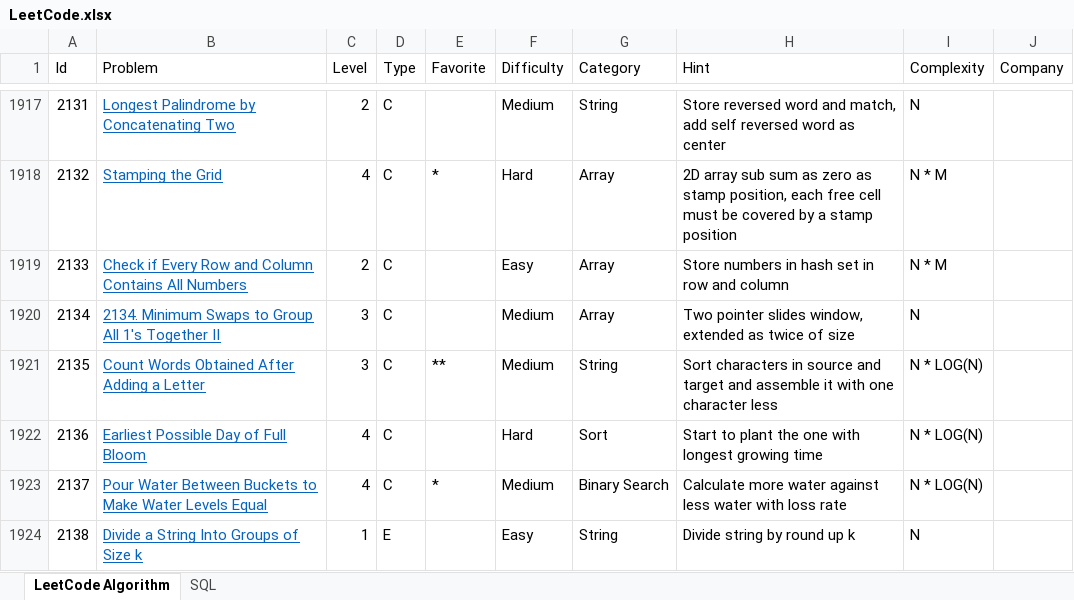
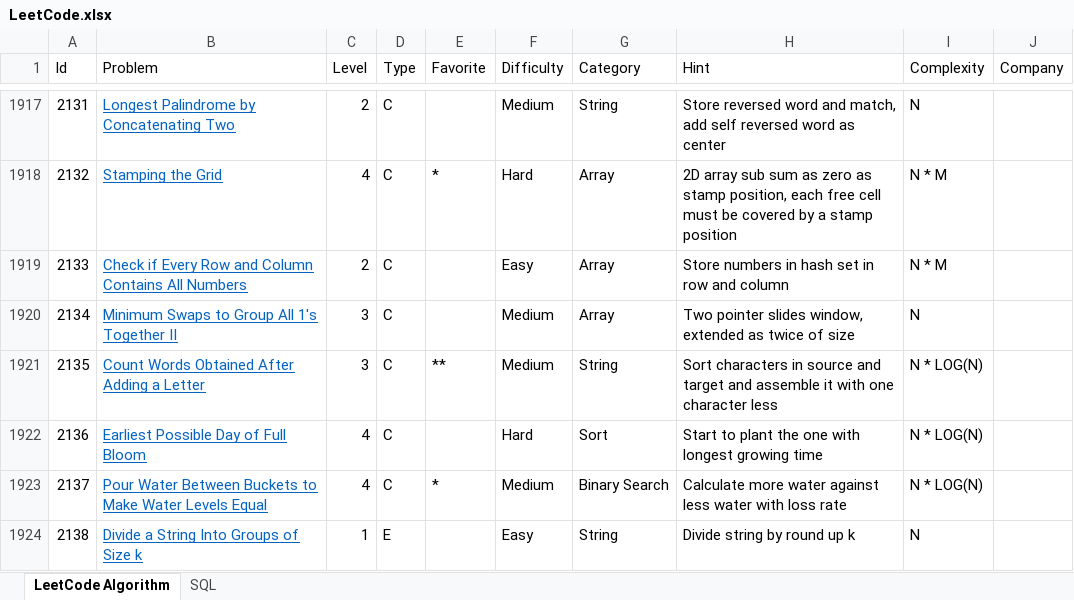
Before and after one commit to huanminwu/LeetCode, an Excel workbook: LeetCode.xlsx, sheet LeetCode Algorithm, drawn as a sheet; only a part is shown, gaps mark what is left out; values as stored, in another font and other column widths than the file's, no borders; charts and pictures not drawn; the diff covers the shown part only; the diff names each change by its address in the sheet, - before the commit and + after, or states it on an @@ line.

```diff
--- a/LeetCode.xlsx (sheet LeetCode Algorithm)
+++ b/LeetCode.xlsx (sheet LeetCode Algorithm)
-B1920 (Problem): 2134. Minimum Swaps to Group All 1's Together II
+B1920 (Problem): Minimum Swaps to Group All 1's Together II
```
Also changed, not shown: 129 edited cells elsewhere in this sheet, 38 other files.
